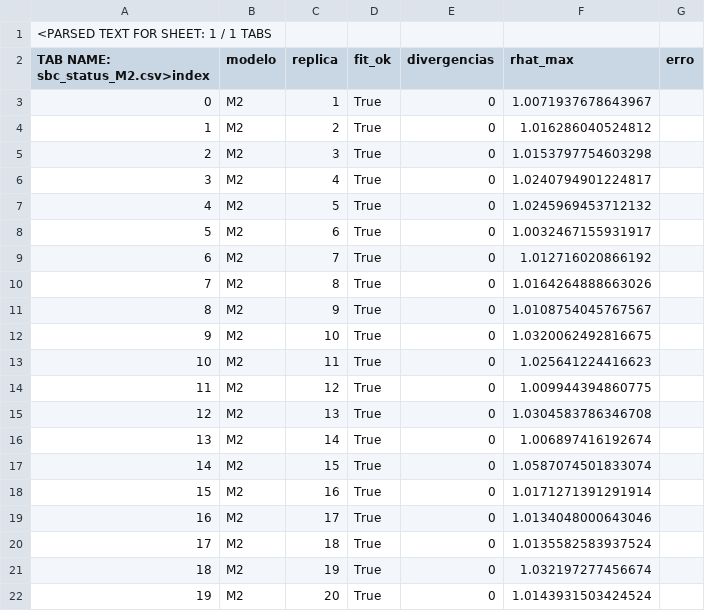
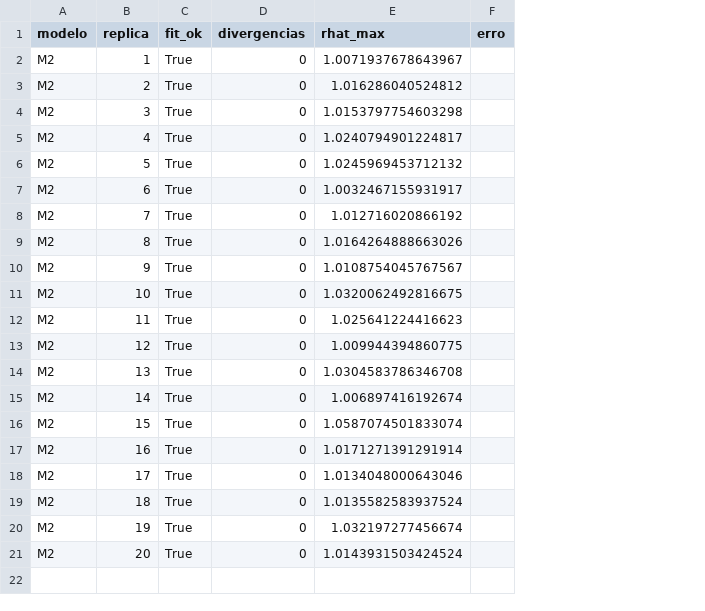
Before and after one commit to riscotta/bayes-stan-r, a CSV file: data/raw/prisons_prisoners_unodc/resultados_auditados/sbc_status_M2.csv, drawn as a sheet; removed rows and columns are numbered as before the commit, all else as after; the diff names each change by its address in the sheet, - before the commit and + after, or states it on an @@ line.

Commit message:
Corrige artefatos CSV auditados do estudo UNODC

```diff
--- a/data/raw/prisons_prisoners_unodc/resultados_auditados/sbc_status_M2.csv
+++ b/data/raw/prisons_prisoners_unodc/resultados_auditados/sbc_status_M2.csv
-column A, rows 2-22: TAB NAME: sbc_status_M2.csv>index | 0 | 1 | 2 | 3 | 4 | 5 | 6 | 7 | 8 | 9 | 10 | 11 | 12 | 13 | 14 | 15 | 16 | 17 | 18 | 19
-row 1: <PARSED TEXT FOR SHEET: 1 / 1 TABS
```
Also changed, not shown: data/raw/prisons_prisoners_unodc/resultados_auditados/PPC_global_M2.csv, data/raw/prisons_prisoners_unodc/resultados_auditados/PPC_global_M3.csv, 12 other files.
